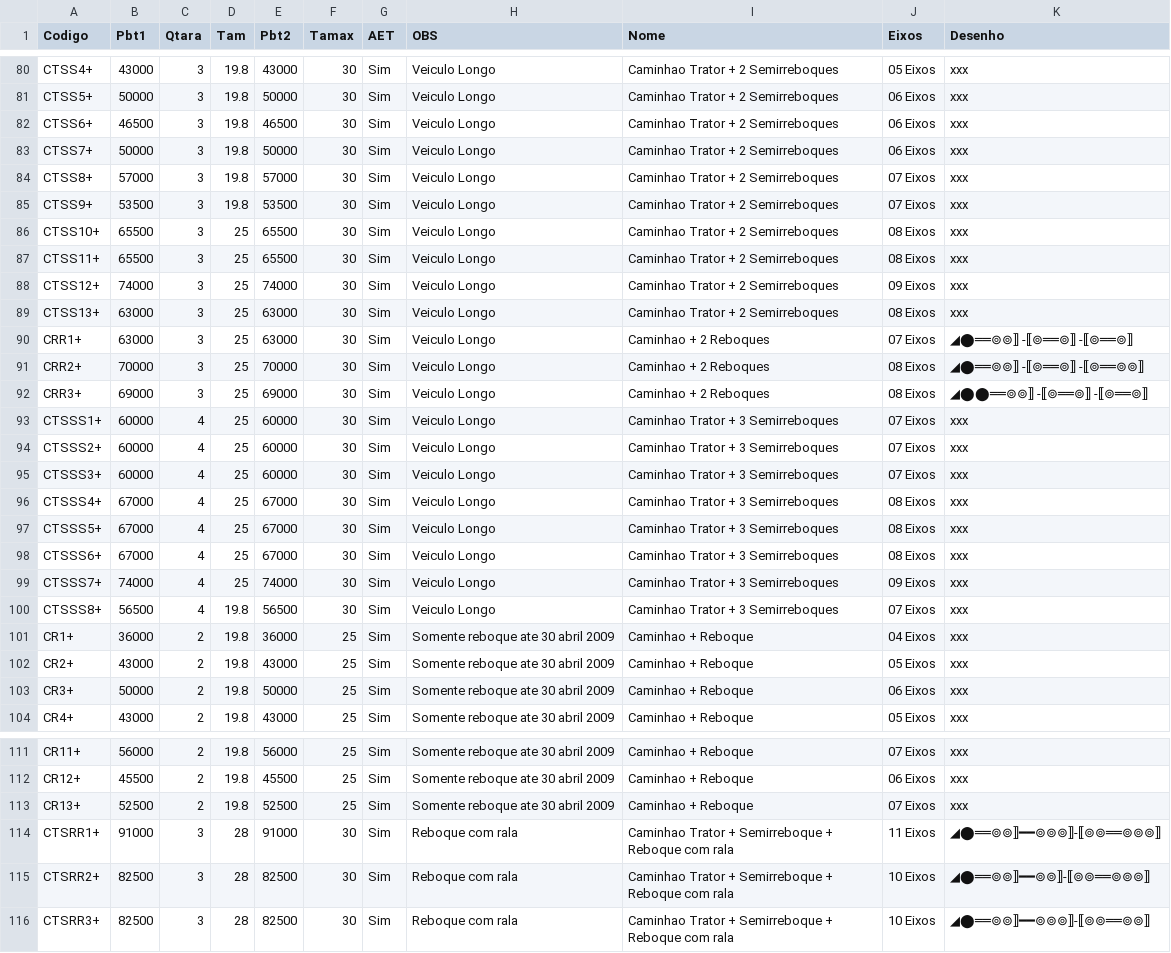
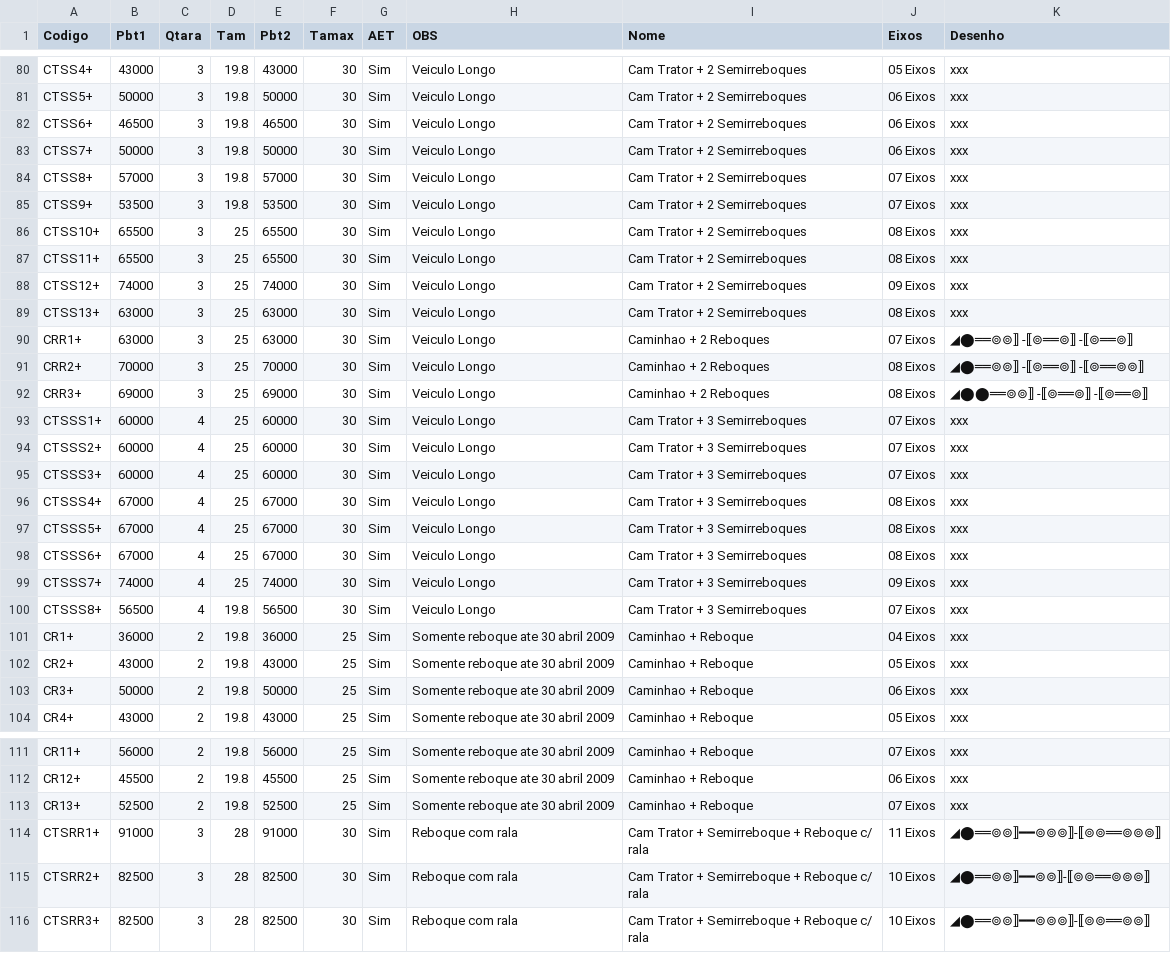
Before and after one commit to zapluc75/Pesos-Dimensoes, a CSV file: data/Caminhoes.csv, drawn as a sheet; only a part is shown, gaps mark what is left out; the diff covers the shown part only; the diff names each change by its address in the sheet, - before the commit and + after, or states it on an @@ line.

```diff
--- a/data/Caminhoes.csv
+++ b/data/Caminhoes.csv
-I80:I89 (Nome): Caminhao Trator + 2 Semirreboques
+I80:I89 (Nome): Cam Trator + 2 Semirreboques
-I93:I100 (Nome): Caminhao Trator + 3 Semirreboques
+I93:I100 (Nome): Cam Trator + 3 Semirreboques
-I114:I116 (Nome): Caminhao Trator + Semirreboque + Reboque com rala
+I114:I116 (Nome): Cam Trator + Semirreboque + Reboque c/ rala
```
Also changed, not shown: 56 edited cells elsewhere in this file.
